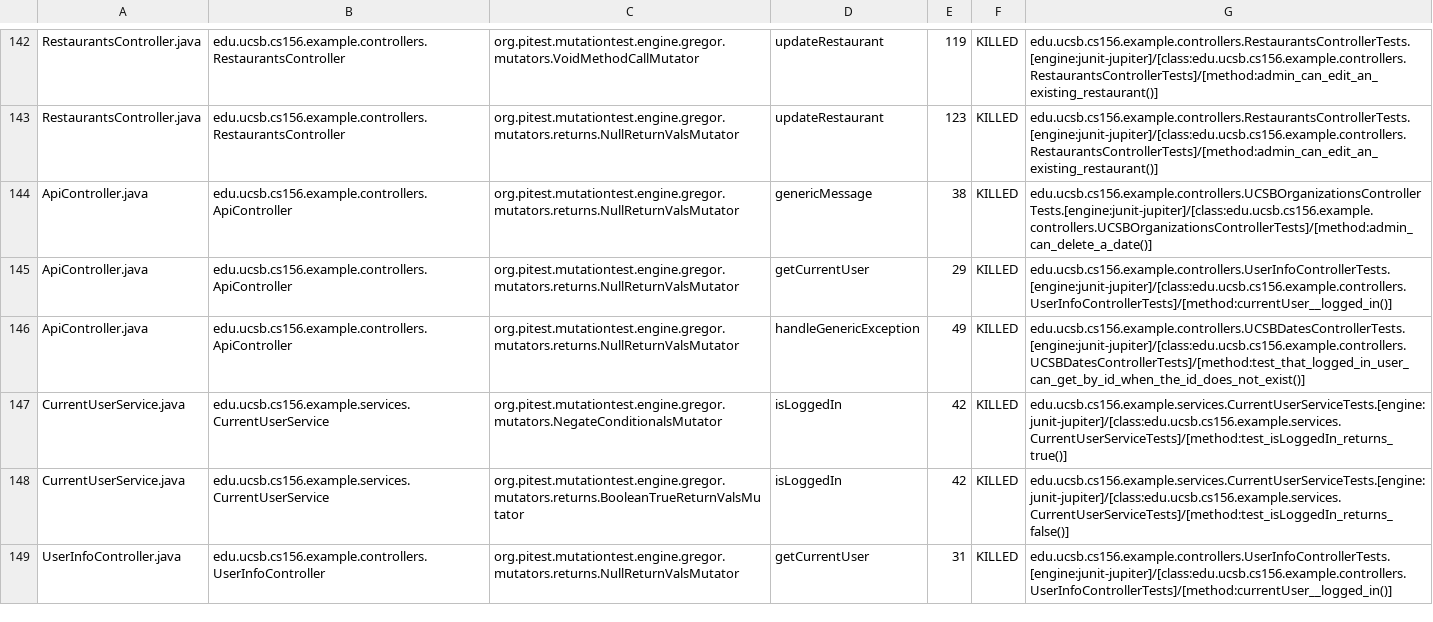
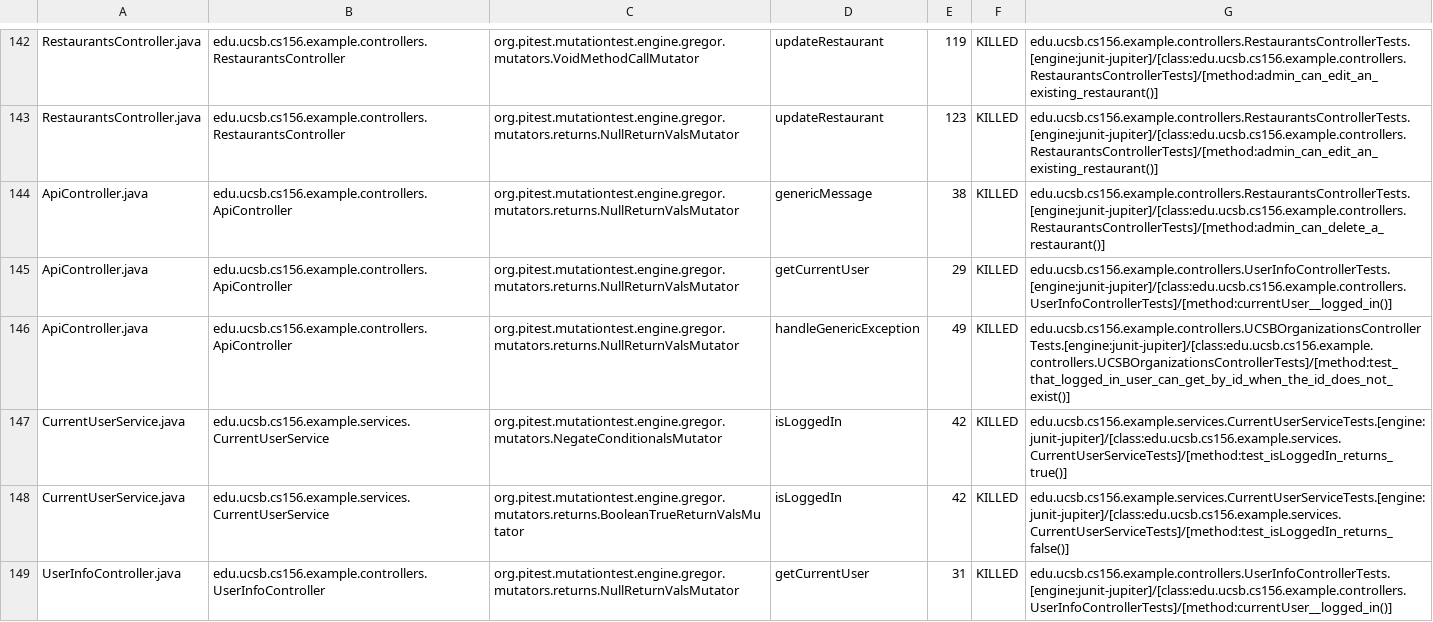
Before and after one commit to ucsb-cs156-f24/team02-f24-12, a CSV file: prs/76/pitest/mutations.csv, drawn as a sheet; only a part is shown, gaps mark what is left out.

Commit message:
Deploying to gh-pages from @ ucsb-cs156-f24/team02-f24-12@c8254c0d60091dbe63ff360079fb3e7c403b8e74 🚀

```diff
--- a/prs/76/pitest/mutations.csv
+++ b/prs/76/pitest/mutations.csv
@@ -143,5 +143,5 @@ RestaurantsController.java,edu.ucsb.cs156.example.controllers.RestaurantsControl
 RestaurantsController.java,edu.ucsb.cs156.example.controllers.RestaurantsController,org.pitest.mutationtest.engine.gregor.mutators.returns.NullReturnValsMutator,updateRestaurant,123,KILLED,edu.ucsb.cs156.example.controllers.RestaurantsControllerTests.[engine:junit-jupiter]/[class:edu.ucsb.cs156.example.controllers.RestaurantsControllerTests]/[method:admin_can_edit_an_existing_restaurant()]
-ApiController.java,edu.ucsb.cs156.example.controllers.ApiController,org.pitest.mutationtest.engine.gregor.mutators.returns.NullReturnValsMutator,genericMessage,38,KILLED,edu.ucsb.cs156.example.controllers.UCSBOrganizationsControllerTests.[engine:junit-jupiter]/[class:edu.ucsb.cs156.example.controllers.UCSBOrganizationsControllerTests]/[method:admin_can_delete_a_date()]
+ApiController.java,edu.ucsb.cs156.example.controllers.ApiController,org.pitest.mutationtest.engine.gregor.mutators.returns.NullReturnValsMutator,genericMessage,38,KILLED,edu.ucsb.cs156.example.controllers.RestaurantsControllerTests.[engine:junit-jupiter]/[class:edu.ucsb.cs156.example.controllers.RestaurantsControllerTests]/[method:admin_can_delete_a_restaurant()]
 ApiController.java,edu.ucsb.cs156.example.controllers.ApiController,org.pitest.mutationtest.engine.gregor.mutators.returns.NullReturnValsMutator,getCurrentUser,29,KILLED,edu.ucsb.cs156.example.controllers.UserInfoControllerTests.[engine:junit-jupiter]/[class:edu.ucsb.cs156.example.controllers.UserInfoControllerTests]/[method:currentUser__logged_in()]
-ApiController.java,edu.ucsb.cs156.example.controllers.ApiController,org.pitest.mutationtest.engine.gregor.mutators.returns.NullReturnValsMutator,handleGenericException,49,KILLED,edu.ucsb.cs156.example.controllers.UCSBDatesControllerTests.[engine:junit-jupiter]/[class:edu.ucsb.cs156.example.controllers.UCSBDatesControllerTests]/[method:test_that_logged_in_user_can_get_by_id_when_the_id_does_not_exist()]
+ApiController.java,edu.ucsb.cs156.example.controllers.ApiController,org.pitest.mutationtest.engine.gregor.mutators.returns.NullReturnValsMutator,handleGenericException,49,KILLED,edu.ucsb.cs156.example.controllers.UCSBOrganizationsControllerTests.[engine:junit-jupiter]/[class:edu.ucsb.cs156.example.controllers.UCSBOrganizationsControllerTests]/[method:test_that_logged_in_user_can_get_by_id_when_the_id_does_not_exist()]
 CurrentUserService.java,edu.ucsb.cs156.example.services.CurrentUserService,org.pitest.mutationtest.engine.gregor.mutators.NegateConditionalsMutator,isLoggedIn,42,KILLED,edu.ucsb.cs156.example.services.CurrentUserServiceTests.[engine:junit-jupiter]/[class:edu.ucsb.cs156.example.services.CurrentUserServiceTests]/[method:test_isLoggedIn_returns_true()]
```
Also changed, not shown: 16 other files.
